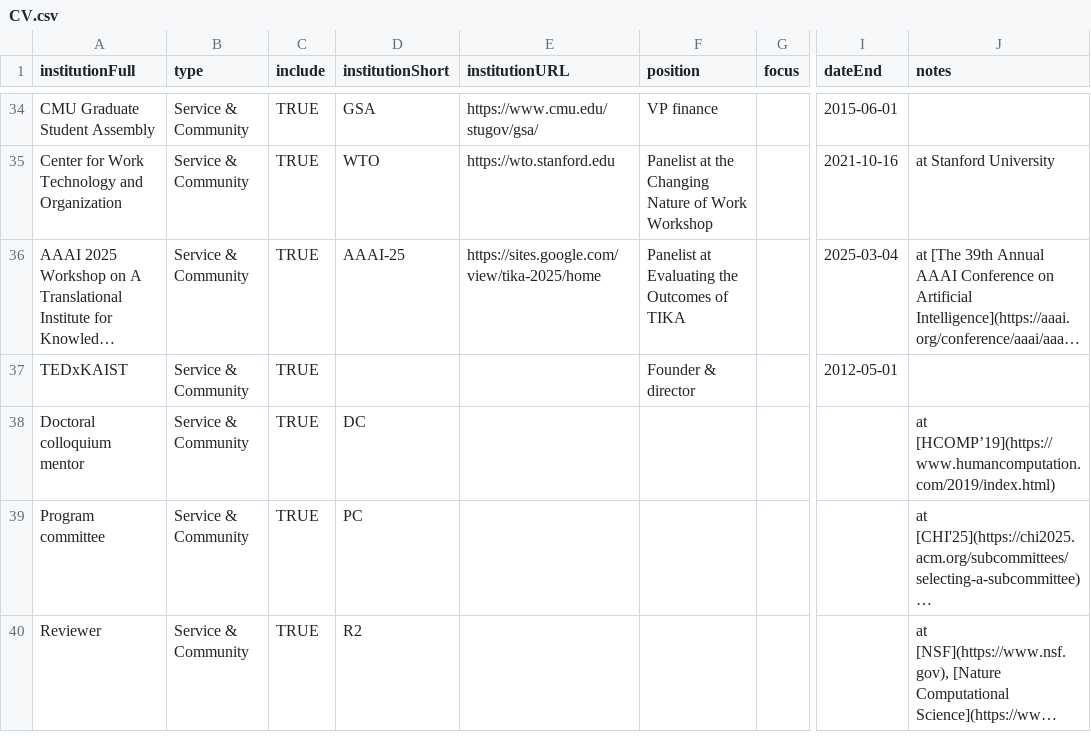
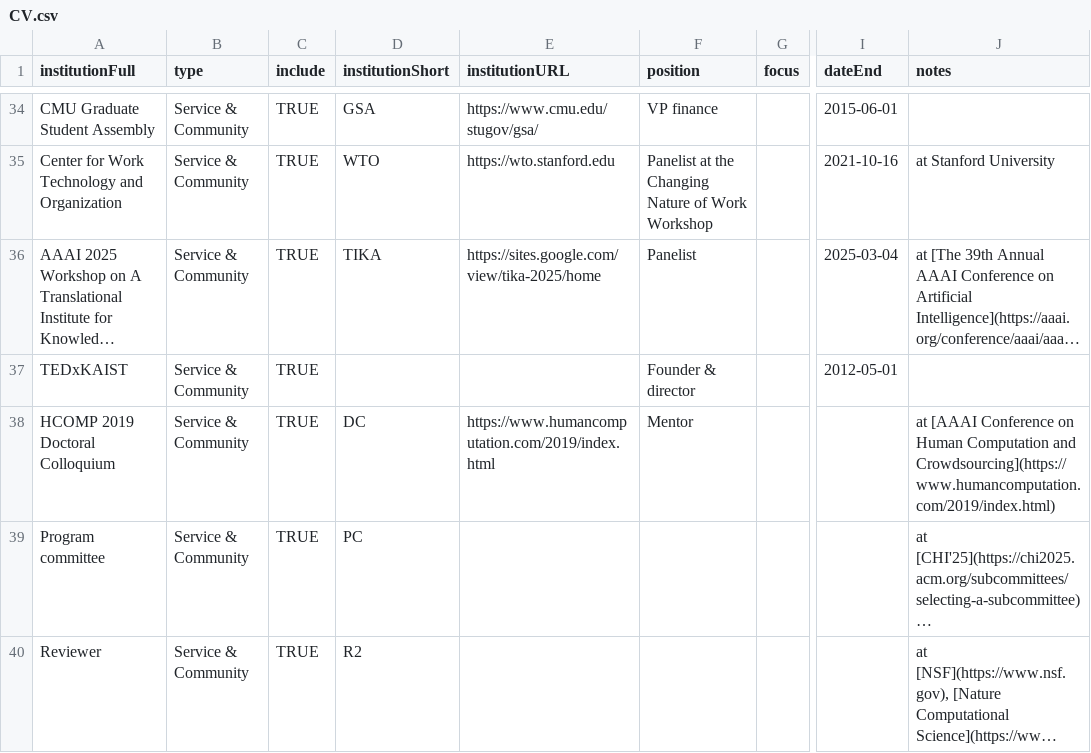
Before and after one commit to markwhiting/Whiting.me, a CSV file: _data/CV.csv, drawn as a sheet; only a part is shown, gaps mark what is left out; long unchanged cells end in …; the diff names each change by its address in the sheet, - before the commit and + after, or states it on an @@ line.

Commit message:
Simplify TIKA and DC panelist/mentor entries to consistent format

```diff
--- a/_data/CV.csv
+++ b/_data/CV.csv
-D36 (institutionShort): AAAI-25
+D36 (institutionShort): TIKA
-F36 (position): Panelist at Evaluating the Outcomes of TIKA
+F36 (position): Panelist
-A38 (institutionFull): Doctoral colloquium mentor
+A38 (institutionFull): HCOMP 2019 Doctoral Colloquium
-E38 (institutionURL): (empty)
+E38 (institutionURL): https://www.humancomputation.com/2019/index.html
-F38 (position): (empty)
+F38 (position): Mentor
-J38 (notes): at [HCOMP’19](https://www.humancomputation.com/2019/index.html)
+J38 (notes): at [AAAI Conference on Human Computation and Crowdsourcing](https://www.humancomputation.com/2019/index.html)
```
